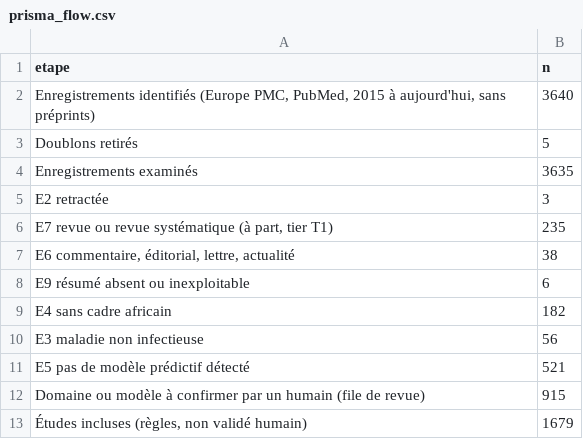
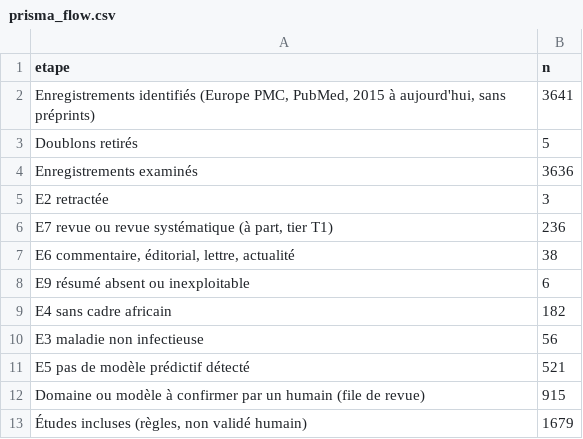
Before and after one commit to zabre-hyacinthe/PREIS_Modeling, a CSV file: data/derived/prisma_flow.csv, drawn as a sheet.

```diff
--- a/data/derived/prisma_flow.csv
+++ b/data/derived/prisma_flow.csv
@@ -1,7 +1,7 @@
 etape,n
-"Enregistrements identifiés (Europe PMC, PubMed, 2015 à aujourd'hui, sans préprints)",3640
+"Enregistrements identifiés (Europe PMC, PubMed, 2015 à aujourd'hui, sans préprints)",3641
 Doublons retirés,5
-Enregistrements examinés,3635
+Enregistrements examinés,3636
 E2 retractée,3
-"E7 revue ou revue systématique (à part, tier T1)",235
+"E7 revue ou revue systématique (à part, tier T1)",236
 "E6 commentaire, éditorial, lettre, actualité",38
```
Also changed, not shown: data/alerting/alert_candidates.csv, hub_export/modeling_preis_series.csv, 5 other files.
